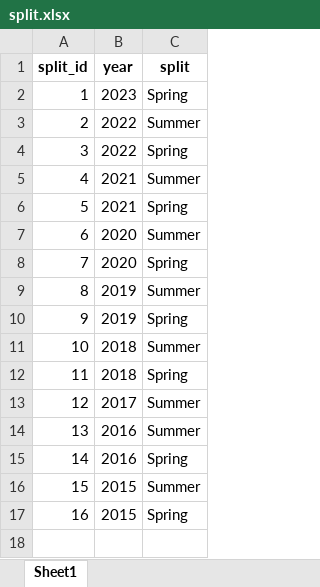
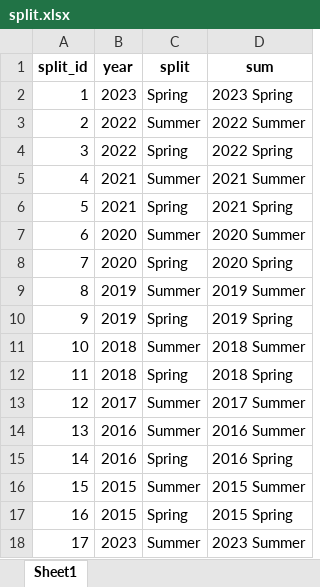
Before and after one commit to Linxx333/MrLinx-Data-ETL, an Excel workbook: data/split.xlsx, sheet Sheet1, drawn as a sheet; values as stored, in another font and other column widths than the file's, no borders; the diff names each change by its address in the sheet, - before the commit and + after, or states it on an @@ line.

```diff
--- a/data/split.xlsx (sheet Sheet1)
+++ b/data/split.xlsx (sheet Sheet1)
+column D (sum), rows 2-17: 2023 Spring | 2022 Summer | 2022 Spring | 2021 Summer | 2021 Spring | 2020 Summer | 2020 Spring | 2019 Summer | 2019 Spring | 2018 Summer | 2018 Spring | 2017 Summer | 2016 Summer | 2016 Spring | 2015 Summer | 2015 Spring
+row 18: 17 | 2023 | Summer | 2023 Summer
```
Also changed, not shown: data/leagues.xlsx, data/teams.xlsx, 4 other files.
